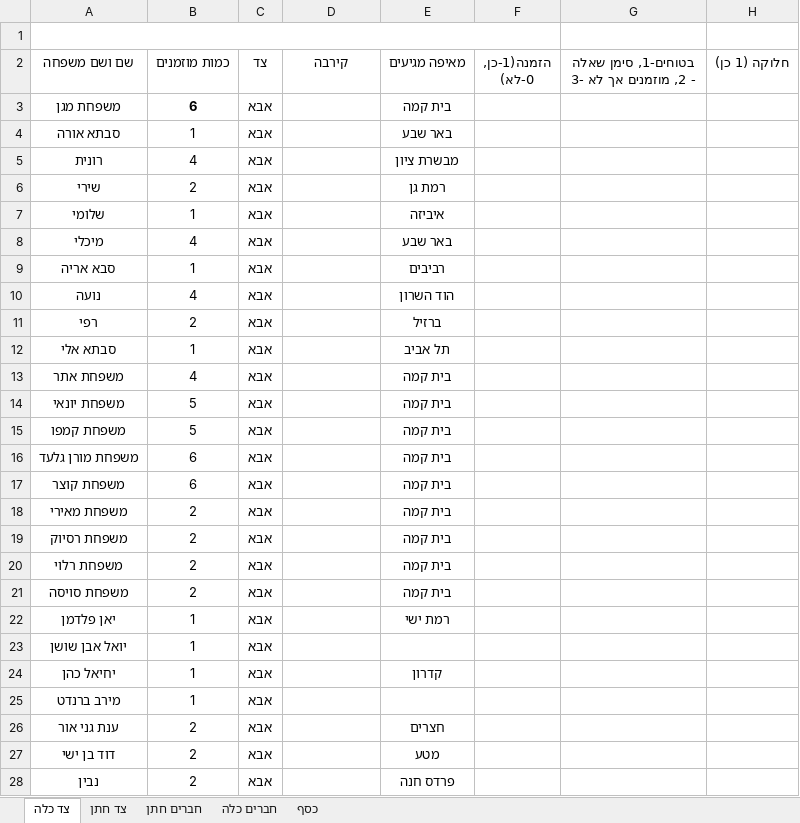
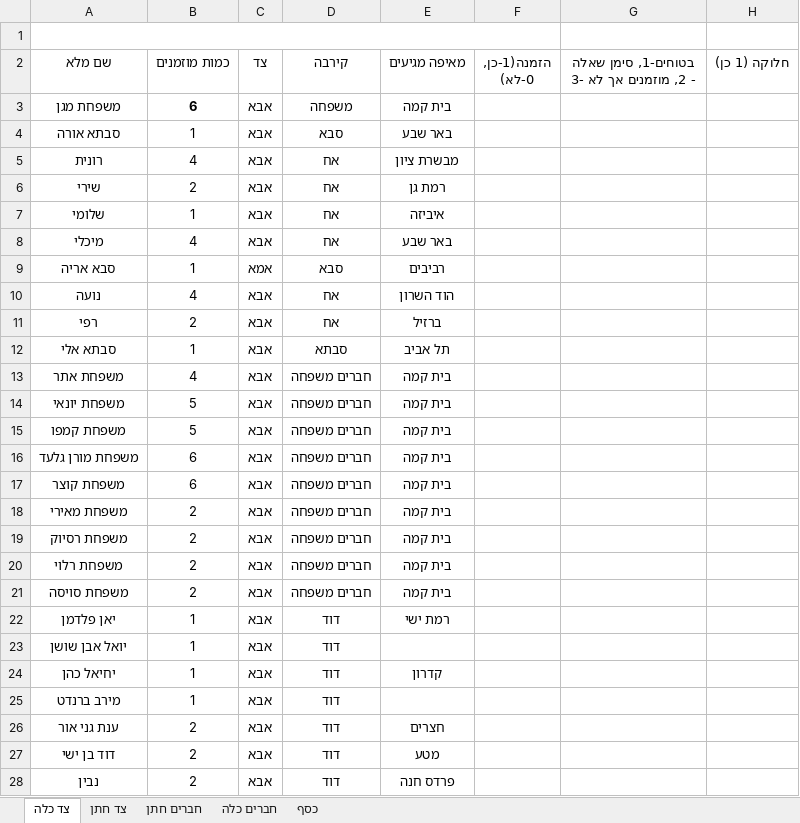
Before and after one commit to SaharTec/projects, an Excel workbook: setting_project/אקסל ווי דיזיין.xlsx, sheet צד כלה, drawn as a sheet; only a part is shown; values as stored, in another font and other column widths than the file's, no borders; table styles not drawn; the diff covers the shown part only; the diff names each change by its address in the sheet, - before the commit and + after, or states it on an @@ line.

```diff
--- a/setting_project/אקסל ווי דיזיין.xlsx (sheet צד כלה)
+++ b/setting_project/אקסל ווי דיזיין.xlsx (sheet צד כלה)
-A2: שם ושם משפחה
+A2: שם מלא
-D3 (קירבה): (empty)
+D3 (קירבה): משפחה
-D4 (קירבה): (empty)
+D4 (קירבה): סבא
-D5:D8 (קירבה): (empty)
+D5:D8 (קירבה): אח
-C9 (צד): אבא
+C9 (צד): אמא
-D9 (קירבה): (empty)
+D9 (קירבה): סבא
-D10:D11 (קירבה): (empty)
+D10:D11 (קירבה): אח
-D12 (קירבה): (empty)
+D12 (קירבה): סבתא
-D13:D21 (קירבה): (empty)
+D13:D21 (קירבה): חברים משפחה
-D22:D28 (קירבה): (empty)
+D22:D28 (קירבה): דוד
```
Also changed, not shown: 24 edited cells elsewhere in this sheet, sheet צד חתן, sheet חברים חתן, sheet חברים כלה, formulas that keep their value, 11 other files.
